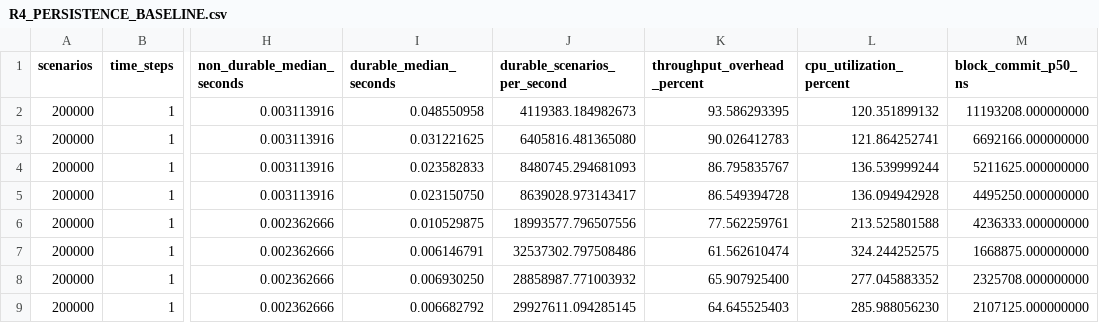
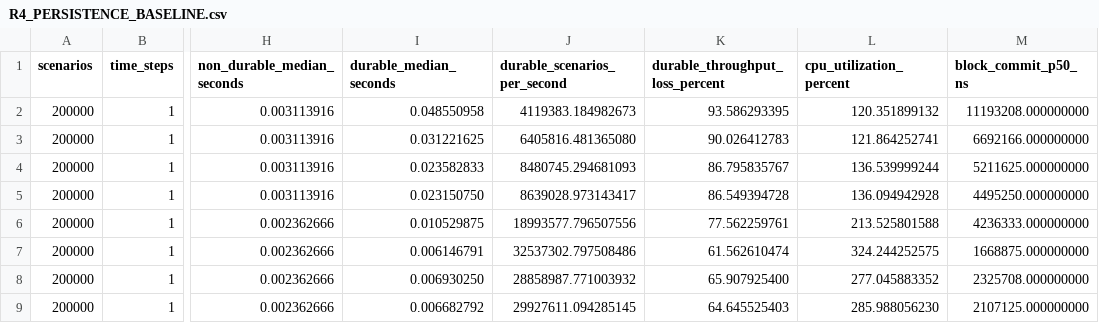
Before and after one commit to potaotototo/monte-carlo, a CSV file: docs/R4_PERSISTENCE_BASELINE.csv, drawn as a sheet; only a part is shown, gaps mark what is left out; the diff names each change by its address in the sheet, - before the commit and + after, or states it on an @@ line.

```diff
--- a/docs/R4_PERSISTENCE_BASELINE.csv
+++ b/docs/R4_PERSISTENCE_BASELINE.csv
-K1: throughput_overhead_percent
+K1: durable_throughput_loss_percent
```
Also changed, not shown: docs/R4_DURABLE_TARGET_BASELINE.csv, docs/R4_RECOVERY_10K_BASELINE.csv, 12 other files.
